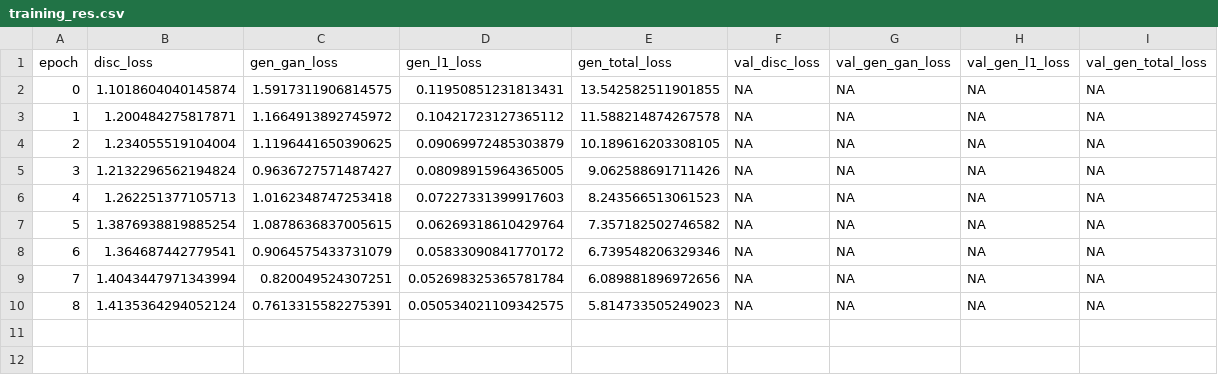
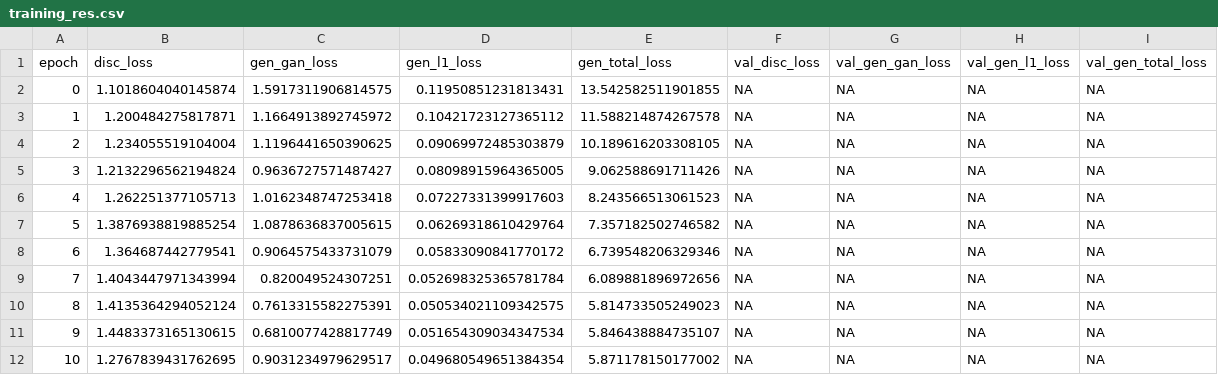
Before and after one commit to AyeshaIrshad1337/image-dehazing, a CSV file: training_res.csv, drawn as a sheet; the diff names each change by its address in the sheet, - before the commit and + after, or states it on an @@ line.

```diff
--- a/training_res.csv
+++ b/training_res.csv
+row 11: 9 | 1.4483373165130615 | 0.6810077428817749 | 0.051654309034347534 | 5.846438884735107 | NA | NA | NA | NA
+row 12: 10 | 1.2767839431762695 | 0.9031234979629517 | 0.049680549651384354 | 5.871178150177002 | NA | NA | NA | NA
```
Also changed, not shown: 4 other files.
